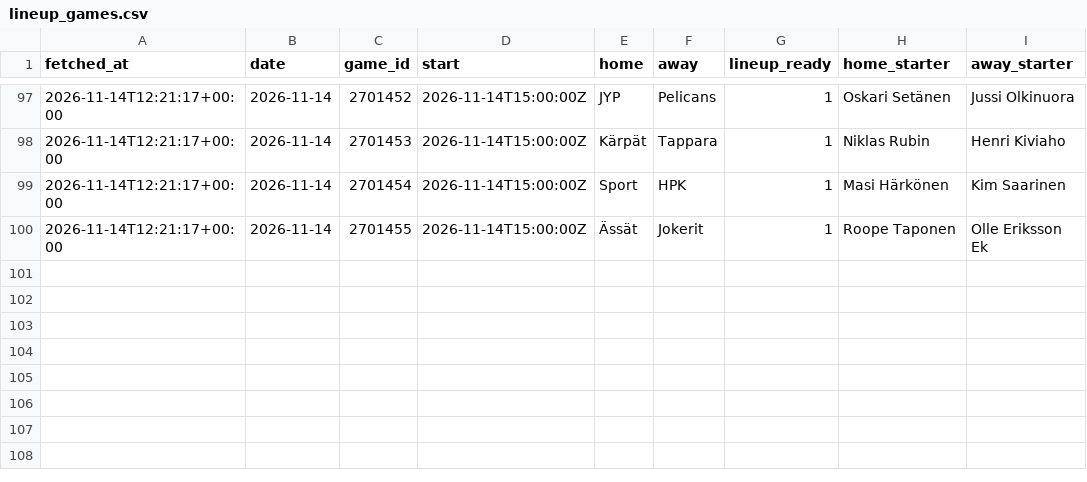
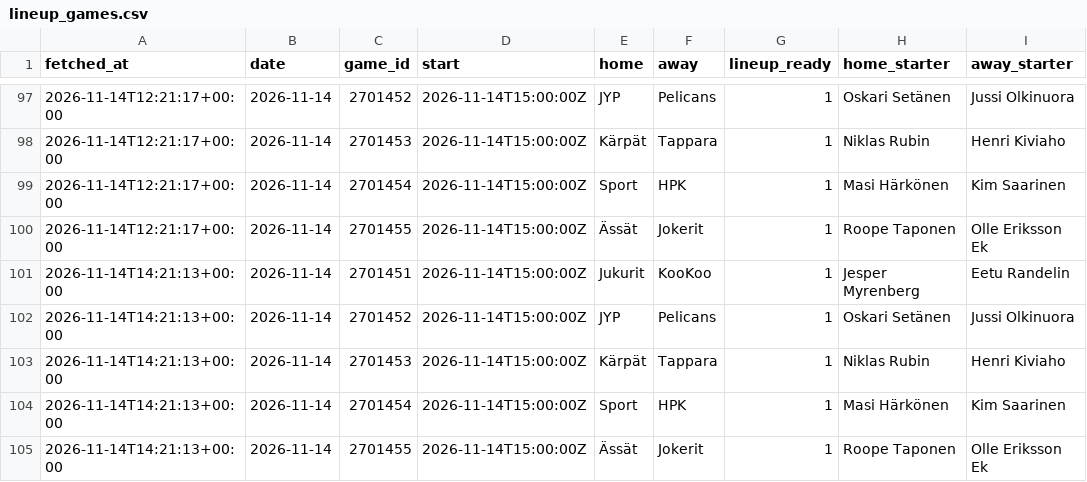
Before and after one commit to mikaheino/liiga-2026-27, a CSV file: lineup_games.csv, drawn as a sheet; only a part is shown, gaps mark what is left out; the diff names each change by its address in the sheet, - before the commit and + after, or states it on an @@ line.

```diff
--- a/lineup_games.csv
+++ b/lineup_games.csv
+row 101: 2026-11-14T14:21:13+00:00 | 2026-11-14 | 2701451 | 2026-11-14T15:00:00Z | Jukurit | KooKoo | 1 | Jesper Myrenberg | Eetu Randelin
+row 102: 2026-11-14T14:21:13+00:00 | 2026-11-14 | 2701452 | 2026-11-14T15:00:00Z | JYP | Pelicans | 1 | Oskari Setänen | Jussi Olkinuora
+row 103: 2026-11-14T14:21:13+00:00 | 2026-11-14 | 2701453 | 2026-11-14T15:00:00Z | Kärpät | Tappara | 1 | Niklas Rubin | Henri Kiviaho
+row 104: 2026-11-14T14:21:13+00:00 | 2026-11-14 | 2701454 | 2026-11-14T15:00:00Z | Sport | HPK | 1 | Masi Härkönen | Kim Saarinen
+row 105: 2026-11-14T14:21:13+00:00 | 2026-11-14 | 2701455 | 2026-11-14T15:00:00Z | Ässät | Jokerit | 1 | Roope Taponen | Olle Eriksson Ek
```
Also changed, not shown: 1 other file.
